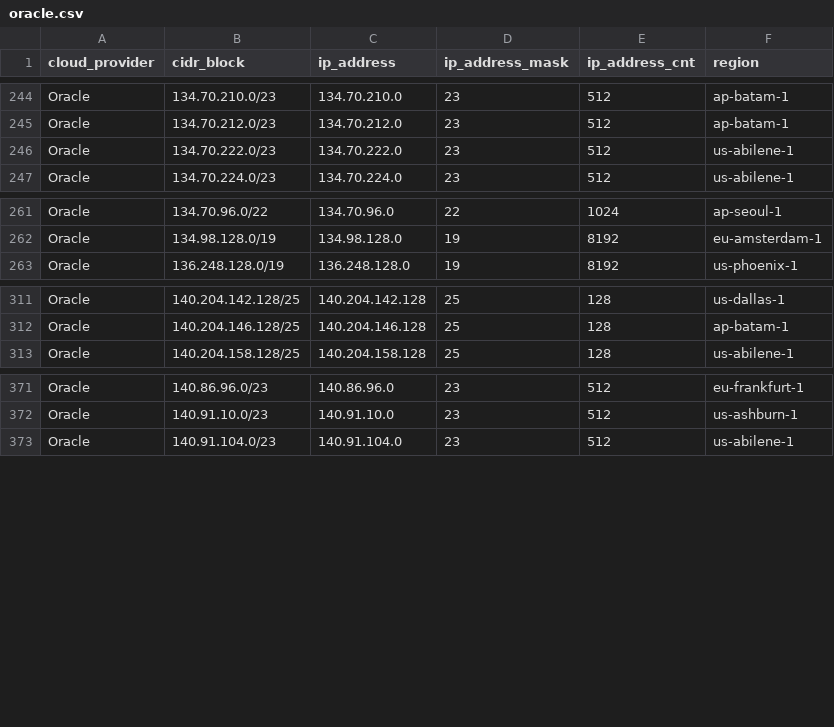
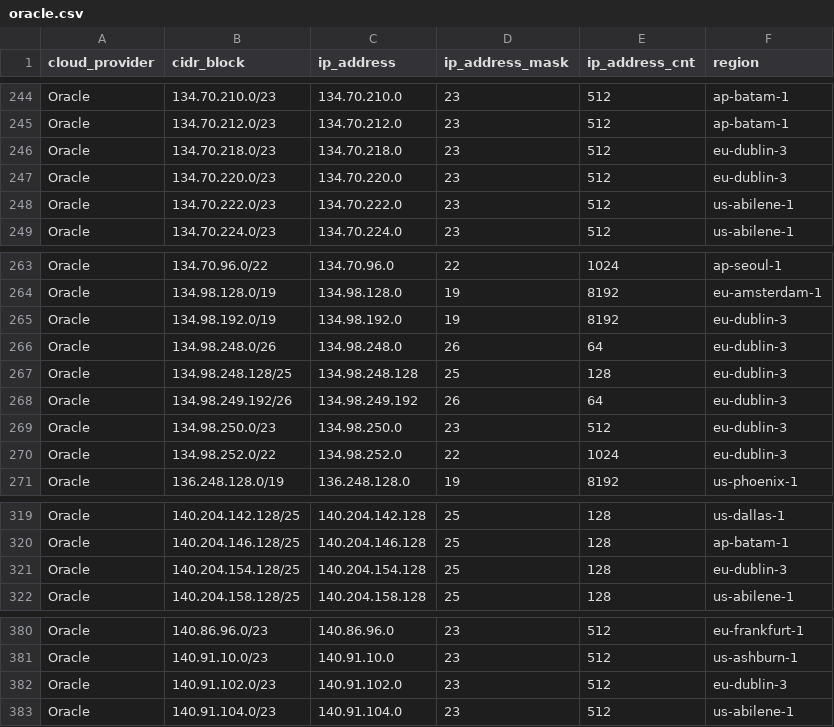
Before and after one commit to tobilg/public-cloud-provider-ip-ranges, a CSV file: data/providers/oracle.csv, drawn as a sheet; only a part is shown, gaps mark what is left out; the diff covers the shown part only.

```diff
--- a/data/providers/oracle.csv
+++ b/data/providers/oracle.csv
@@ -245,2 +245,4 @@ Oracle,134.70.210.0/23,134.70.210.0,23,512,ap-batam-1
 Oracle,134.70.212.0/23,134.70.212.0,23,512,ap-batam-1
+Oracle,134.70.218.0/23,134.70.218.0,23,512,eu-dublin-3
+Oracle,134.70.220.0/23,134.70.220.0,23,512,eu-dublin-3
 Oracle,134.70.222.0/23,134.70.222.0,23,512,us-abilene-1
@@ -262,2 +264,8 @@ Oracle,134.70.96.0/22,134.70.96.0,22,1024,ap-seoul-1
 Oracle,134.98.128.0/19,134.98.128.0,19,8192,eu-amsterdam-1
+Oracle,134.98.192.0/19,134.98.192.0,19,8192,eu-dublin-3
+Oracle,134.98.248.0/26,134.98.248.0,26,64,eu-dublin-3
+Oracle,134.98.248.128/25,134.98.248.128,25,128,eu-dublin-3
+Oracle,134.98.249.192/26,134.98.249.192,26,64,eu-dublin-3
+Oracle,134.98.250.0/23,134.98.250.0,23,512,eu-dublin-3
+Oracle,134.98.252.0/22,134.98.252.0,22,1024,eu-dublin-3
 Oracle,136.248.128.0/19,136.248.128.0,19,8192,us-phoenix-1
@@ -312,2 +320,3 @@ Oracle,140.204.142.128/25,140.204.142.128,25,128,us-dallas-1
 Oracle,140.204.146.128/25,140.204.146.128,25,128,ap-batam-1
+Oracle,140.204.154.128/25,140.204.154.128,25,128,eu-dublin-3
 Oracle,140.204.158.128/25,140.204.158.128,25,128,us-abilene-1
@@ -372,2 +381,3 @@ Oracle,140.86.96.0/23,140.86.96.0,23,512,eu-frankfurt-1
 Oracle,140.91.10.0/23,140.91.10.0,23,512,us-ashburn-1
+Oracle,140.91.102.0/23,140.91.102.0,23,512,eu-dublin-3
 Oracle,140.91.104.0/23,140.91.104.0,23,512,us-abilene-1
```
Also changed, not shown: 18 added rows elsewhere in this file, data/providers/aws.csv, 8 other files.
